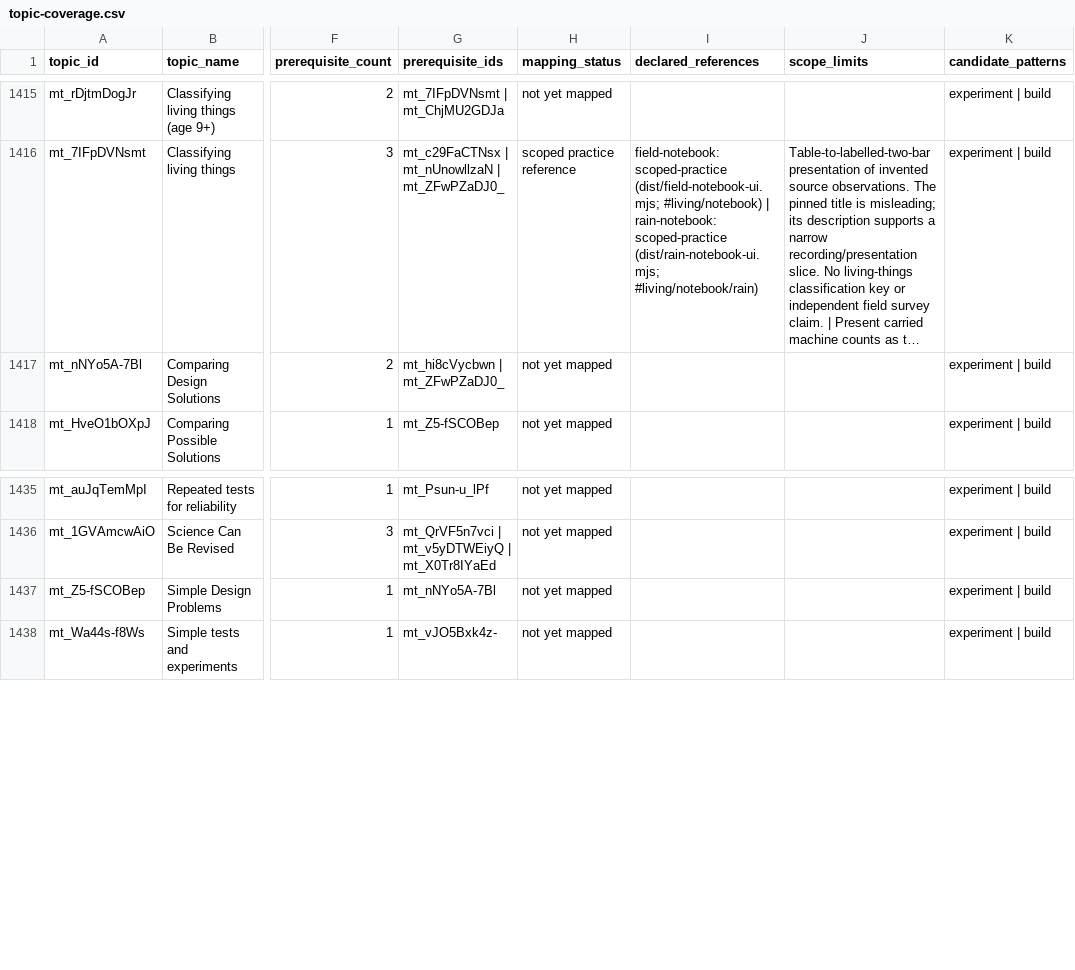
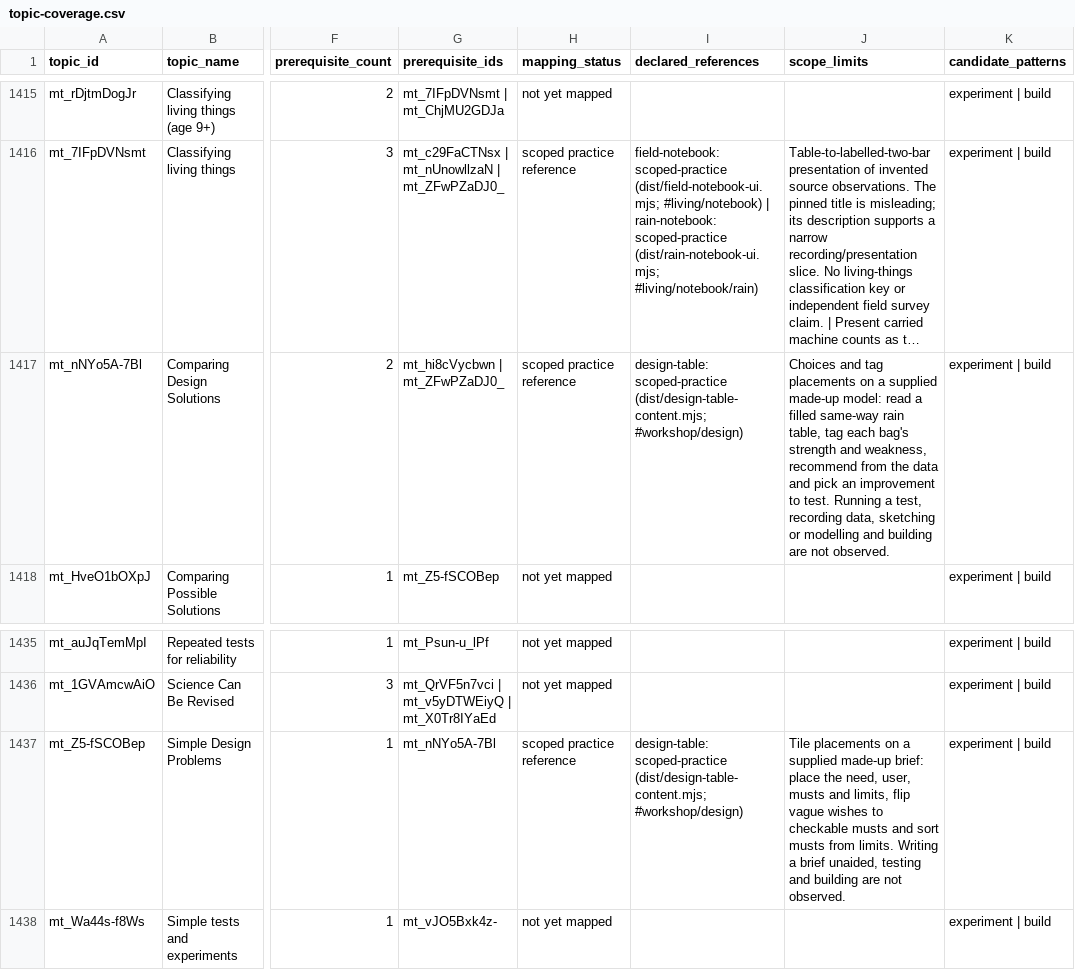
Before and after one commit to anotherpanacea-eng/learning-garden, a CSV file: curriculum/topic-coverage.csv, drawn as a sheet; only a part is shown, gaps mark what is left out; long unchanged cells end in …; the diff names each change by its address in the sheet, - before the commit and + after, or states it on an @@ line.

```diff
--- a/curriculum/topic-coverage.csv
+++ b/curriculum/topic-coverage.csv
-H1417 (mapping_status): not yet mapped
+H1417 (mapping_status): scoped practice reference
-I1417 (declared_references): (empty)
+I1417 (declared_references): design-table: scoped-practice (dist/design-table-content.mjs; #workshop/design)
-J1417 (scope_limits): (empty)
+J1417 (scope_limits): Choices and tag placements on a supplied made-up model: read a filled same-way rain table, tag each bag's strength and weakness, recommend from the data and pick an improvement to test. Running a test, recording data, sketching or modelling and building are not observed.
-H1437 (mapping_status): not yet mapped
+H1437 (mapping_status): scoped practice reference
-I1437 (declared_references): (empty)
+I1437 (declared_references): design-table: scoped-practice (dist/design-table-content.mjs; #workshop/design)
-J1437 (scope_limits): (empty)
+J1437 (scope_limits): Tile placements on a supplied made-up brief: place the need, user, musts and limits, flip vague wishes to checkable musts and sort musts from limits. Writing a brief unaided, testing and building are not observed.
```
Also changed, not shown: 9 other files.
